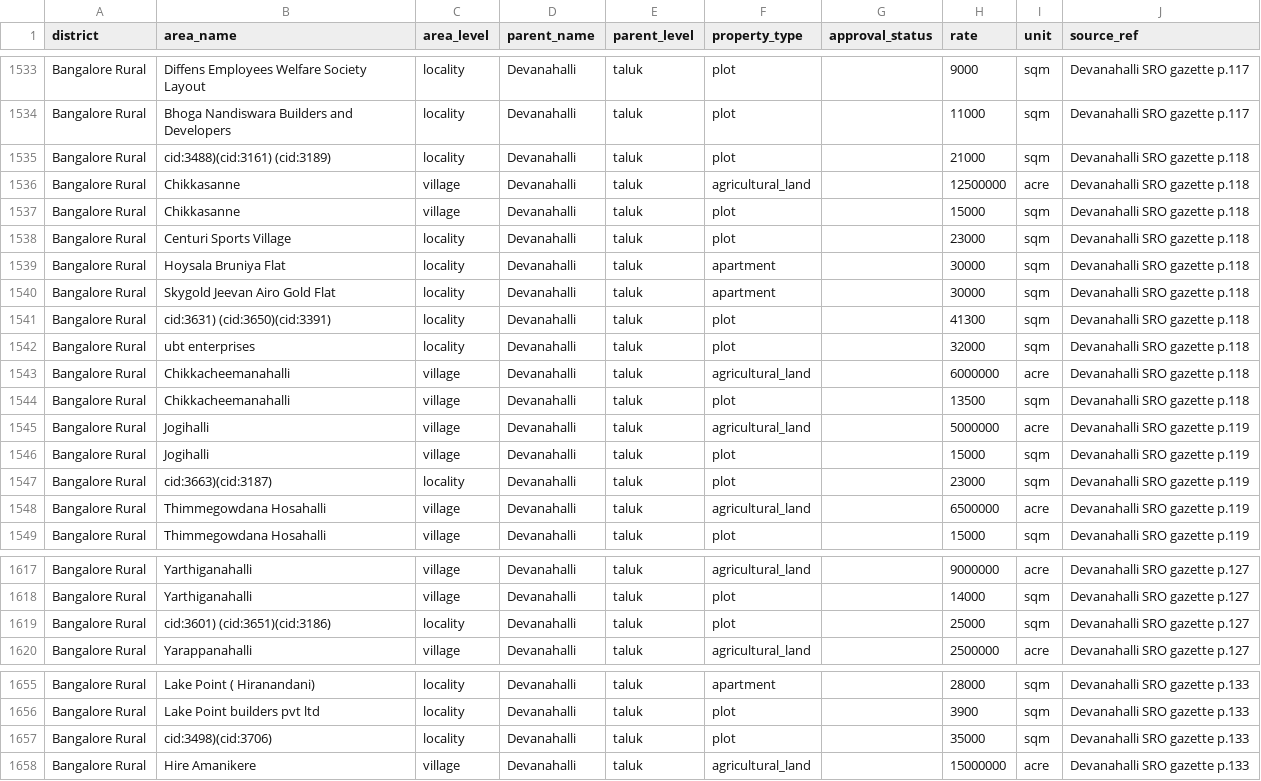
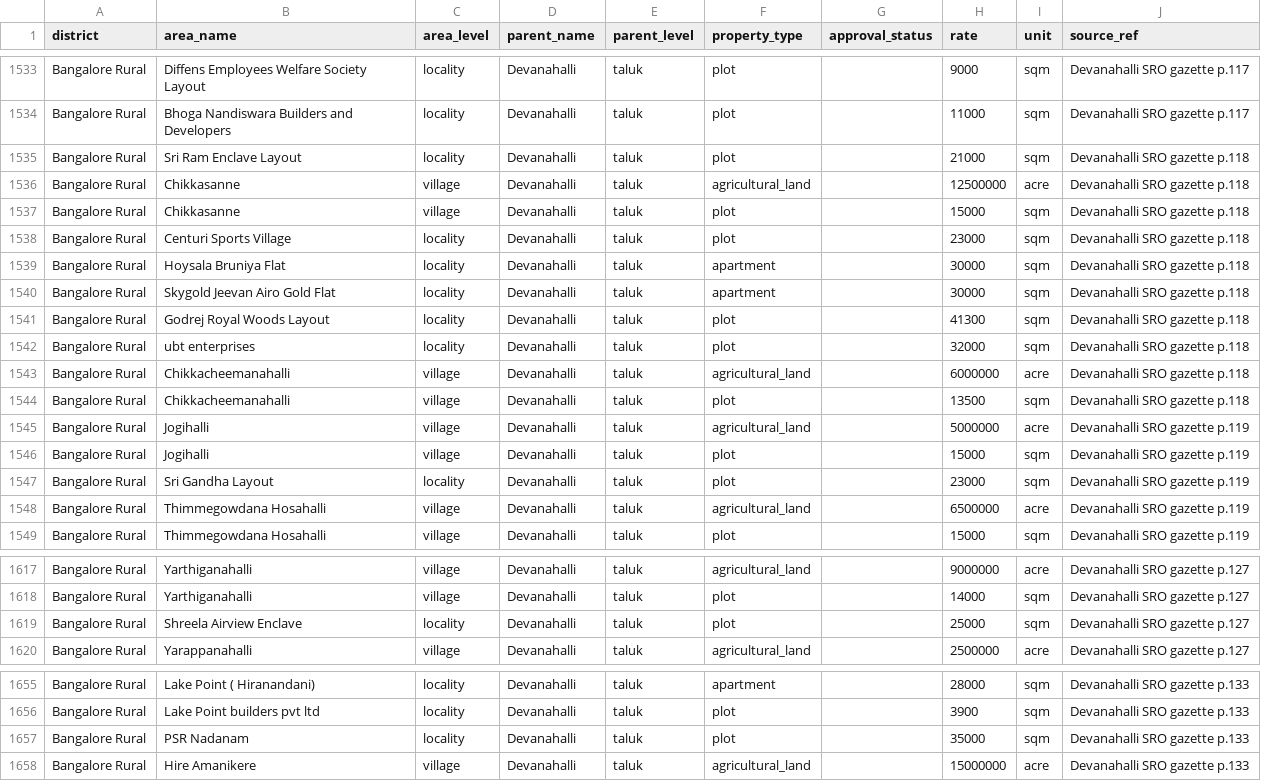
Before and after one commit to m4roon3d/nelabele, a CSV file: data/guidance/bengaluru_rural_2023.csv, drawn as a sheet; only a part is shown, gaps mark what is left out; the diff covers the shown part only.

```diff
--- a/data/guidance/bengaluru_rural_2023.csv
+++ b/data/guidance/bengaluru_rural_2023.csv
@@ -1534,3 +1534,3 @@ Bangalore Rural,Diffens Employees Welfare Society Layout,locality,Devanahalli,ta
 Bangalore Rural,Bhoga Nandiswara Builders and Developers,locality,Devanahalli,taluk,plot,,11000,sqm,Devanahalli SRO gazette p.117
-Bangalore Rural,cid:3488)(cid:3161) (cid:3189),locality,Devanahalli,taluk,plot,,21000,sqm,Devanahalli SRO gazette p.118
+Bangalore Rural,Sri Ram Enclave Layout,locality,Devanahalli,taluk,plot,,21000,sqm,Devanahalli SRO gazette p.118
 Bangalore Rural,Chikkasanne,village,Devanahalli,taluk,agricultural_land,,12500000,acre,Devanahalli SRO gazette p.118
@@ -1540,3 +1540,3 @@ Bangalore Rural,Hoysala Bruniya Flat,locality,Devanahalli,taluk,apartment,,30000
 Bangalore Rural,Skygold Jeevan Airo Gold Flat,locality,Devanahalli,taluk,apartment,,30000,sqm,Devanahalli SRO gazette p.118
-Bangalore Rural,cid:3631) (cid:3650)(cid:3391),locality,Devanahalli,taluk,plot,,41300,sqm,Devanahalli SRO gazette p.118
+Bangalore Rural,Godrej Royal Woods Layout,locality,Devanahalli,taluk,plot,,41300,sqm,Devanahalli SRO gazette p.118
 Bangalore Rural,ubt enterprises,locality,Devanahalli,taluk,plot,,32000,sqm,Devanahalli SRO gazette p.118
@@ -1546,3 +1546,3 @@ Bangalore Rural,Jogihalli,village,Devanahalli,taluk,agricultural_land,,5000000,a
 Bangalore Rural,Jogihalli,village,Devanahalli,taluk,plot,,15000,sqm,Devanahalli SRO gazette p.119
-Bangalore Rural,cid:3663)(cid:3187),locality,Devanahalli,taluk,plot,,23000,sqm,Devanahalli SRO gazette p.119
+Bangalore Rural,Sri Gandha Layout,locality,Devanahalli,taluk,plot,,23000,sqm,Devanahalli SRO gazette p.119
 Bangalore Rural,Thimmegowdana Hosahalli,village,Devanahalli,taluk,agricultural_land,,6500000,acre,Devanahalli SRO gazette p.119
@@ -1618,3 +1618,3 @@ Bangalore Rural,Yarthiganahalli,village,Devanahalli,taluk,agricultural_land,,900
 Bangalore Rural,Yarthiganahalli,village,Devanahalli,taluk,plot,,14000,sqm,Devanahalli SRO gazette p.127
-Bangalore Rural,cid:3601) (cid:3651)(cid:3186),locality,Devanahalli,taluk,plot,,25000,sqm,Devanahalli SRO gazette p.127
+Bangalore Rural,Shreela Airview Enclave,locality,Devanahalli,taluk,plot,,25000,sqm,Devanahalli SRO gazette p.127
 Bangalore Rural,Yarappanahalli,village,Devanahalli,taluk,agricultural_land,,2500000,acre,Devanahalli SRO gazette p.127
@@ -1656,3 +1656,3 @@ Bangalore Rural,Lake Point ( Hiranandani),locality,Devanahalli,taluk,apartment,,
 Bangalore Rural,Lake Point builders pvt ltd,locality,Devanahalli,taluk,plot,,3900,sqm,Devanahalli SRO gazette p.133
-Bangalore Rural,cid:3498)(cid:3706),locality,Devanahalli,taluk,plot,,35000,sqm,Devanahalli SRO gazette p.133
+Bangalore Rural,PSR Nadanam,locality,Devanahalli,taluk,plot,,35000,sqm,Devanahalli SRO gazette p.133
 Bangalore Rural,Hire Amanikere,village,Devanahalli,taluk,agricultural_land,,15000000,acre,Devanahalli SRO gazette p.133
```
Also changed, not shown: 1 added row and 13 edited cells elsewhere in this file, 17 other files.
